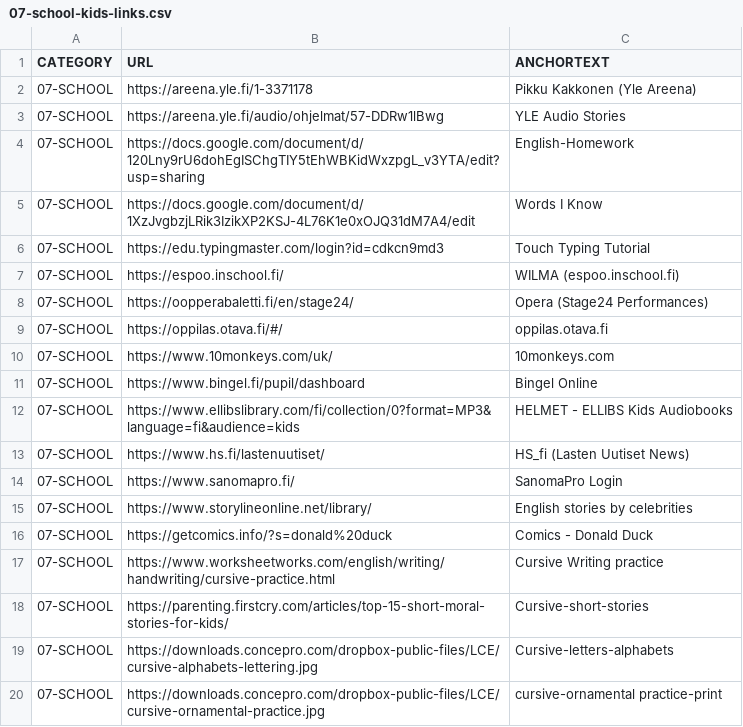
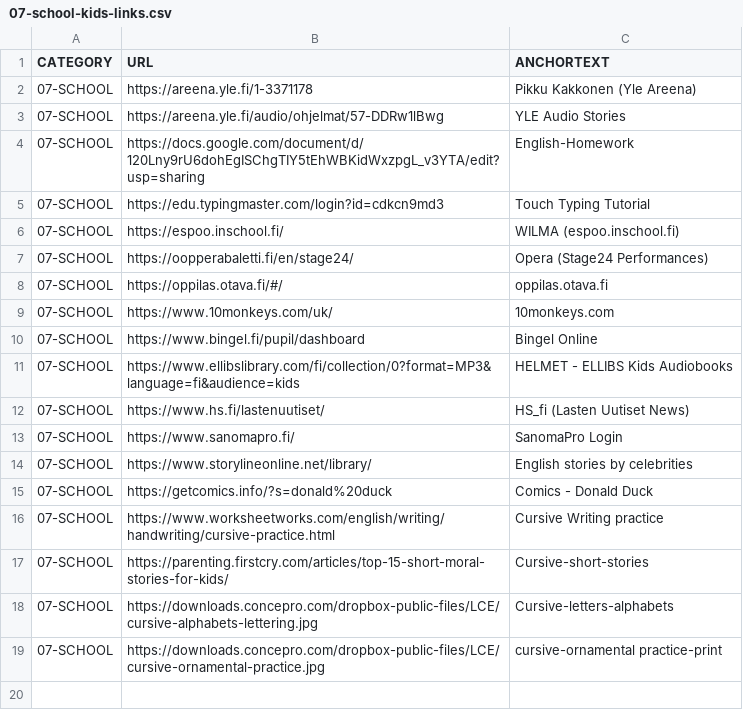
Before and after one commit to abhishek-paliwal/PROJECTS-REACTJS, a CSV file: app01-homepage/src/data/data_in/07-school-kids-links.csv, drawn as a sheet.

```diff
--- a/app01-homepage/src/data/data_in/07-school-kids-links.csv
+++ b/app01-homepage/src/data/data_in/07-school-kids-links.csv
@@ -4,3 +4,2 @@ CATEGORY;URL;ANCHORTEXT
 07-SCHOOL;https://docs.google.com/document/d/120Lny9rU6dohEgISChgTIY5tEhWBKidWxzpgL_v3YTA/edit?usp=sharing;English-Homework
-07-SCHOOL;https://docs.google.com/document/d/1XzJvgbzjLRik3IzikXP2KSJ-4L76K1e0xOJQ31dM7A4/edit;Words I Know
 07-SCHOOL;https://edu.typingmaster.com/login?id=cdkcn9md3;Touch Typing Tutorial
```
Also changed, not shown: app01-homepage/src/data/data_in/05-personal.csv, app01-homepage/src/data/data_in/08-designing.csv, 5 other files.
